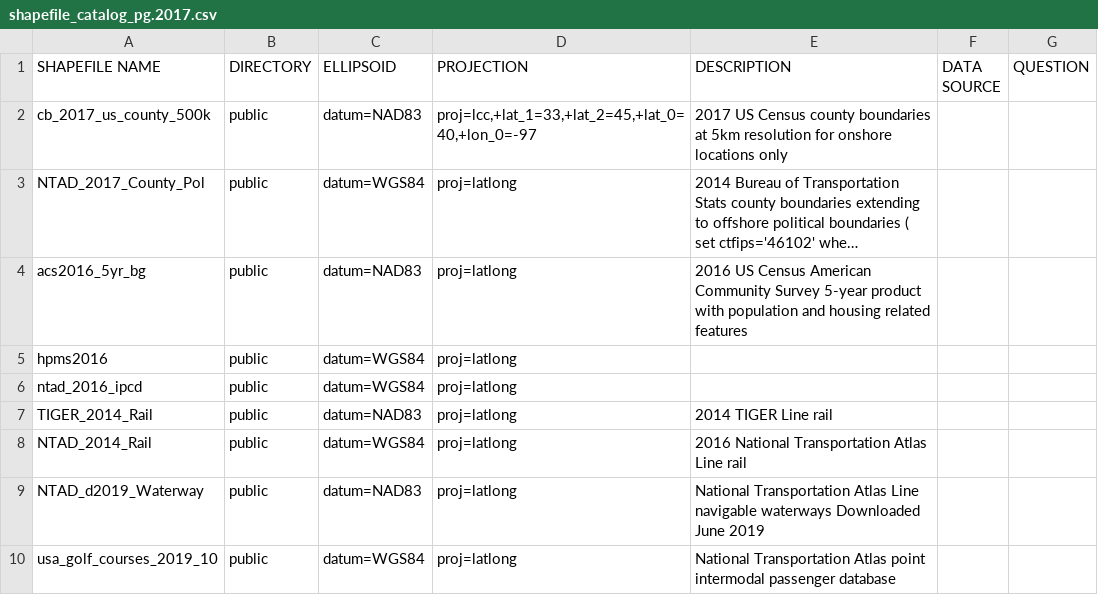
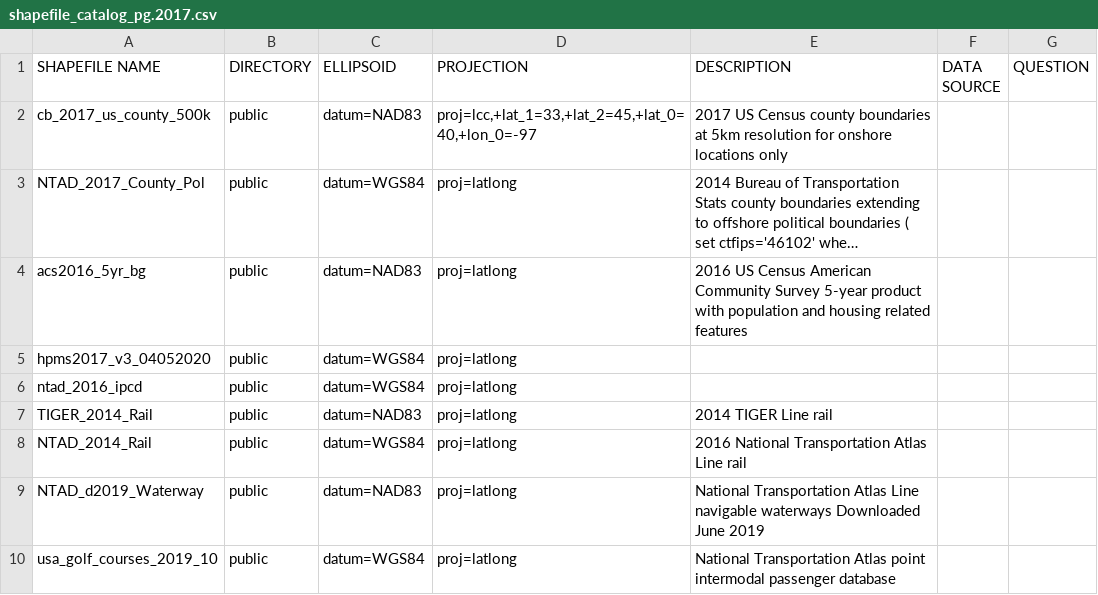
Before and after one commit to CEMPD/SurrogateToolsDB, a CSV file: shapefile_catalog_pg.2017.csv, drawn as a sheet; only a part is shown; long unchanged cells end in …; the diff names each change by its address in the sheet, - before the commit and + after, or states it on an @@ line.

Commit message:
Update name of HPMS shapefile in 2017 shapefile catalog

```diff
--- a/shapefile_catalog_pg.2017.csv
+++ b/shapefile_catalog_pg.2017.csv
-A5 (SHAPEFILE NAME): hpms2016
+A5 (SHAPEFILE NAME): hpms2017_v3_04052020
```
